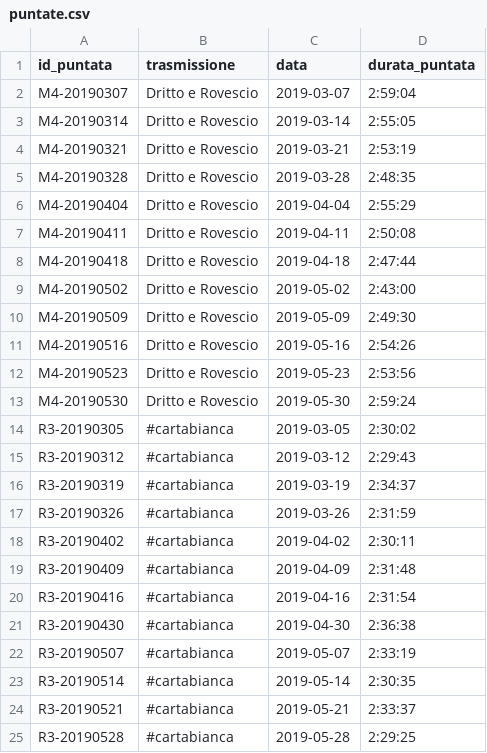
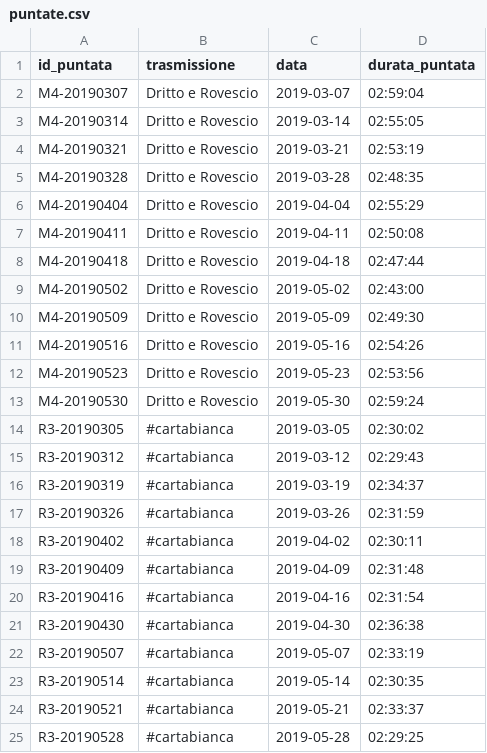
Before and after one commit to chiaraadornetto/dati-tv-elezioni-ue-2019, a CSV file: data/puntate.csv, drawn as a sheet.

```diff
--- a/data/puntate.csv
+++ b/data/puntate.csv
@@ -1,25 +1,25 @@
 id_puntata,trasmissione,data,durata_puntata
-M4-20190307,Dritto e Rovescio,2019-03-07,2:59:04
-M4-20190314,Dritto e Rovescio,2019-03-14,2:55:05
-M4-20190321,Dritto e Rovescio,2019-03-21,2:53:19
-M4-20190328,Dritto e Rovescio,2019-03-28,2:48:35
-M4-20190404,Dritto e Rovescio,2019-04-04,2:55:29
-M4-20190411,Dritto e Rovescio,2019-04-11,2:50:08
-M4-20190418,Dritto e Rovescio,2019-04-18,2:47:44
-M4-20190502,Dritto e Rovescio,2019-05-02,2:43:00
-M4-20190509,Dritto e Rovescio,2019-05-09,2:49:30
-M4-20190516,Dritto e Rovescio,2019-05-16,2:54:26
-M4-20190523,Dritto e Rovescio,2019-05-23,2:53:56
-M4-20190530,Dritto e Rovescio,2019-05-30,2:59:24
-R3-20190305,#cartabianca,2019-03-05,2:30:02
-R3-20190312,#cartabianca,2019-03-12,2:29:43
-R3-20190319,#cartabianca,2019-03-19,2:34:37
-R3-20190326,#cartabianca,2019-03-26,2:31:59
-R3-20190402,#cartabianca,2019-04-02,2:30:11
-R3-20190409,#cartabianca,2019-04-09,2:31:48
-R3-20190416,#cartabianca,2019-04-16,2:31:54
-R3-20190430,#cartabianca,2019-04-30,2:36:38
-R3-20190507,#cartabianca,2019-05-07,2:33:19
-R3-20190514,#cartabianca,2019-05-14,2:30:35
-R3-20190521,#cartabianca,2019-05-21,2:33:37
-R3-20190528,#cartabianca,2019-05-28,2:29:25
+M4-20190307,Dritto e Rovescio,2019-03-07,02:59:04
+M4-20190314,Dritto e Rovescio,2019-03-14,02:55:05
+M4-20190321,Dritto e Rovescio,2019-03-21,02:53:19
+M4-20190328,Dritto e Rovescio,2019-03-28,02:48:35
+M4-20190404,Dritto e Rovescio,2019-04-04,02:55:29
+M4-20190411,Dritto e Rovescio,2019-04-11,02:50:08
+M4-20190418,Dritto e Rovescio,2019-04-18,02:47:44
+M4-20190502,Dritto e Rovescio,2019-05-02,02:43:00
+M4-20190509,Dritto e Rovescio,2019-05-09,02:49:30
+M4-20190516,Dritto e Rovescio,2019-05-16,02:54:26
+M4-20190523,Dritto e Rovescio,2019-05-23,02:53:56
+M4-20190530,Dritto e Rovescio,2019-05-30,02:59:24
+R3-20190305,#cartabianca,2019-03-05,02:30:02
+R3-20190312,#cartabianca,2019-03-12,02:29:43
+R3-20190319,#cartabianca,2019-03-19,02:34:37
+R3-20190326,#cartabianca,2019-03-26,02:31:59
+R3-20190402,#cartabianca,2019-04-02,02:30:11
+R3-20190409,#cartabianca,2019-04-09,02:31:48
+R3-20190416,#cartabianca,2019-04-16,02:31:54
+R3-20190430,#cartabianca,2019-04-30,02:36:38
+R3-20190507,#cartabianca,2019-05-07,02:33:19
+R3-20190514,#cartabianca,2019-05-14,02:30:35
+R3-20190521,#cartabianca,2019-05-21,02:33:37
+R3-20190528,#cartabianca,2019-05-28,02:29:25
```
Also changed, not shown: data/interventi.csv, data/ospiti.csv, 3 other files.
